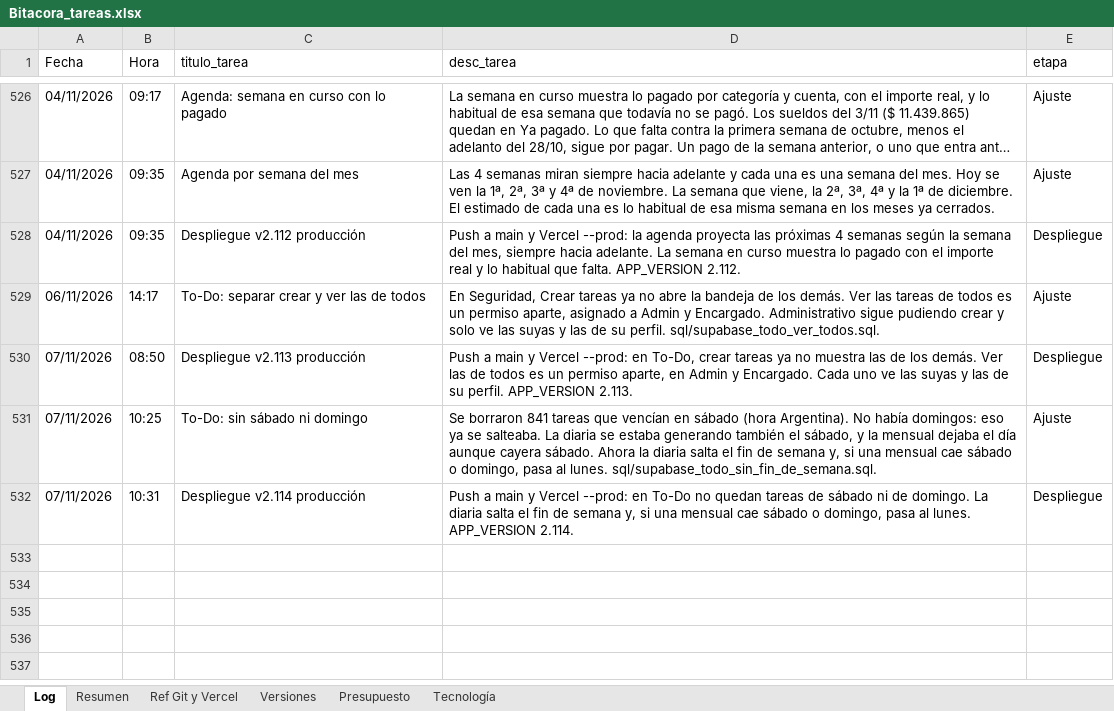
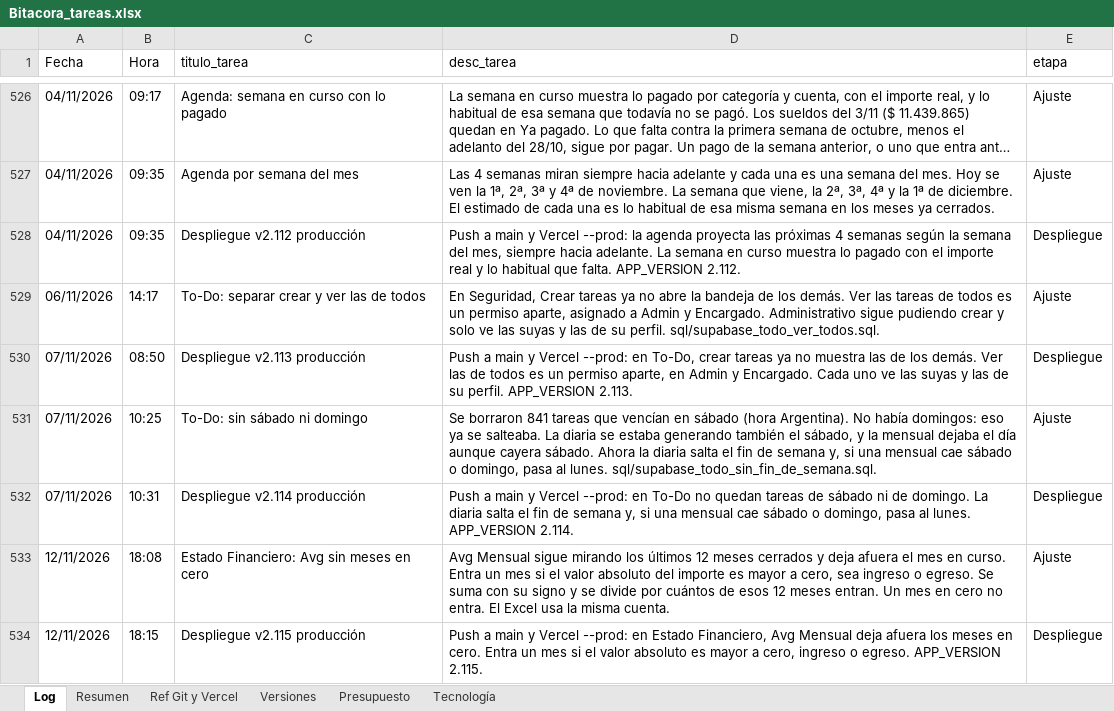
Before and after one commit to lucasbustosmartin-coder/fornitalia, an Excel workbook: Bitacora_tareas.xlsx, sheet Log, drawn as a sheet; only a part is shown, gaps mark what is left out; long unchanged cells end in …; values as stored, in another font and other column widths than the file's, no borders; the diff names each change by its address in the sheet, - before the commit and + after, or states it on an @@ line.

```diff
--- a/Bitacora_tareas.xlsx (sheet Log)
+++ b/Bitacora_tareas.xlsx (sheet Log)
+row 533: 12/11/2026 | 18:08 | Estado Financiero: Avg sin meses en cero | Avg Mensual sigue mirando los últimos 12 meses cerrados y deja afuera el mes en curso. Entra un mes si el valor absoluto del importe es mayor a cero, sea ingreso o egreso. Se suma con su signo y se divide por cuántos de esos 12 meses entran. Un mes en cero no entra. El Excel usa la misma cuenta. | Ajuste
+row 534: 12/11/2026 | 18:15 | Despliegue v2.115 producción | Push a main y Vercel --prod: en Estado Financiero, Avg Mensual deja afuera los meses en cero. Entra un mes si el valor absoluto es mayor a cero, ingreso o egreso. APP_VERSION 2.115. | Despliegue
```
Also changed, not shown: sheet Versiones, sheet Resumen, 5 other files.
